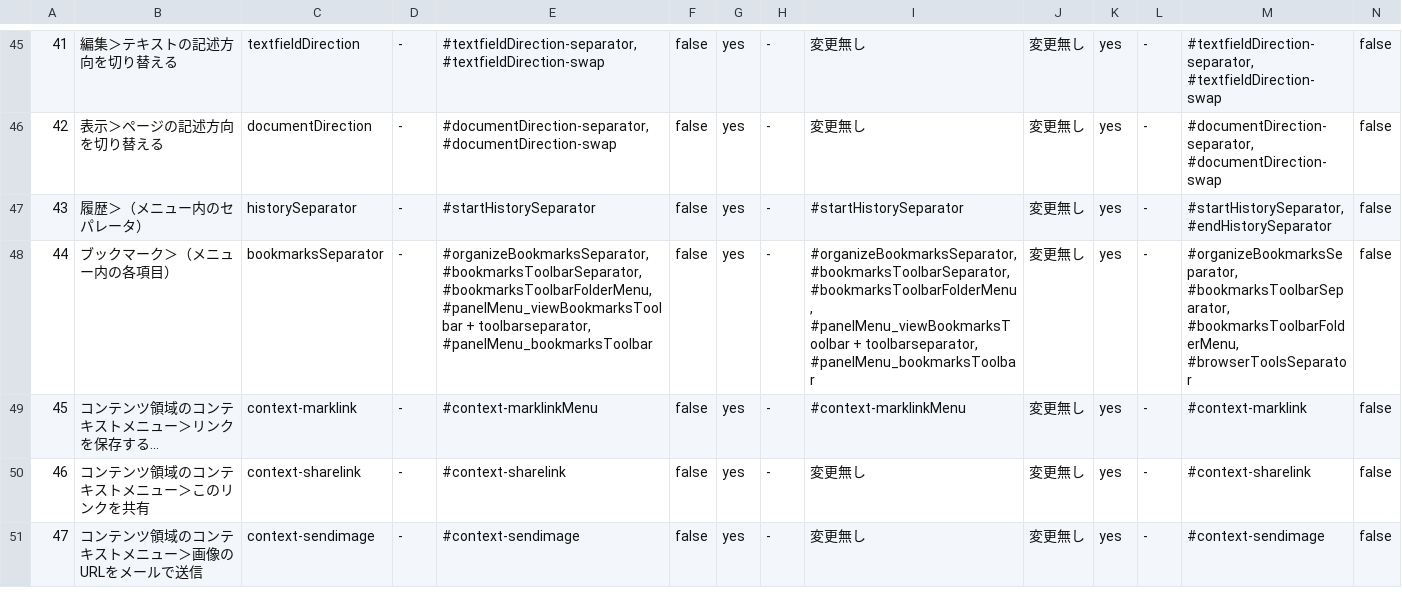
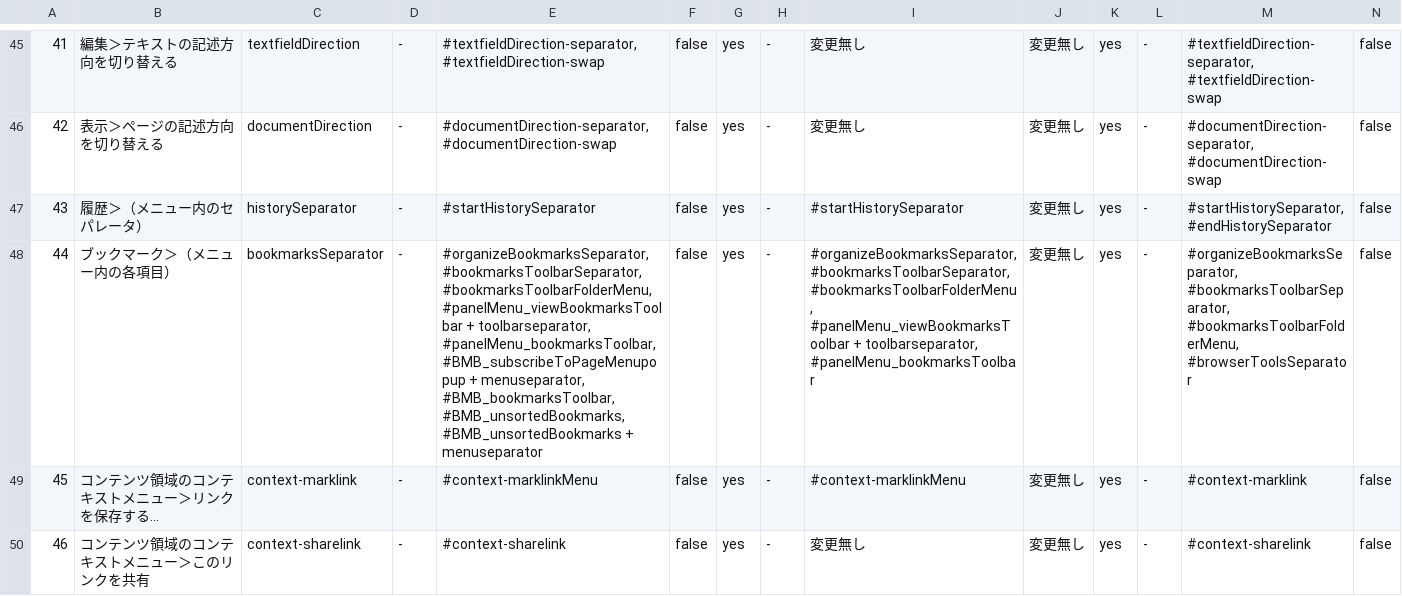
Before and after one commit to isabella232/firefox-support-common, a CSV file: configuration-sheets/ui-and-shortcut-disable-items-list.csv, drawn as a sheet; only a part is shown, gaps mark what is left out; the shorter side is filled out with more unchanged rows; ↵ is a line break in a cell; the diff names each change by its address in the sheet, - before the commit and + after, or states it on an @@ line.

Commit message:
Disable more items for bookmarks

```diff
--- a/configuration-sheets/ui-and-shortcut-disable-items-list.csv
+++ b/configuration-sheets/ui-and-shortcut-disable-items-list.csv
-E48: …+ toolbarseparator, ↵ #panelMenu_bookmarksToolbar
+E48: …+ toolbarseparator, ↵ #panelMenu_bookmarksToolbar, ↵ #BMB_subscribeToPageMenupopup + menuseparator, ↵ #BMB_bookmarksToolbar, ↵ #BMB_unsortedBookmarks, ↵ #BMB_unsortedBookmarks + menuseparator
```
